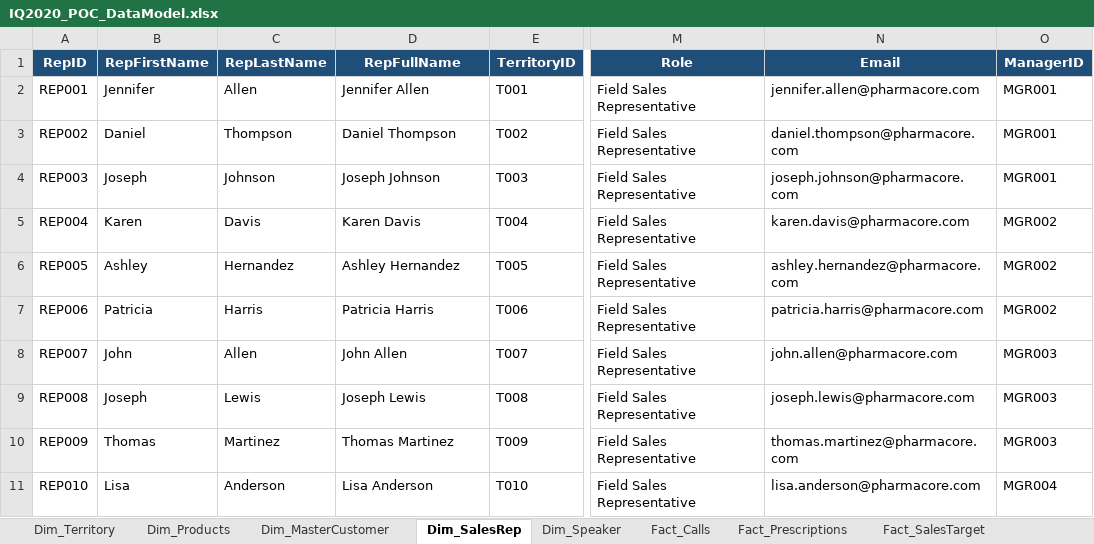
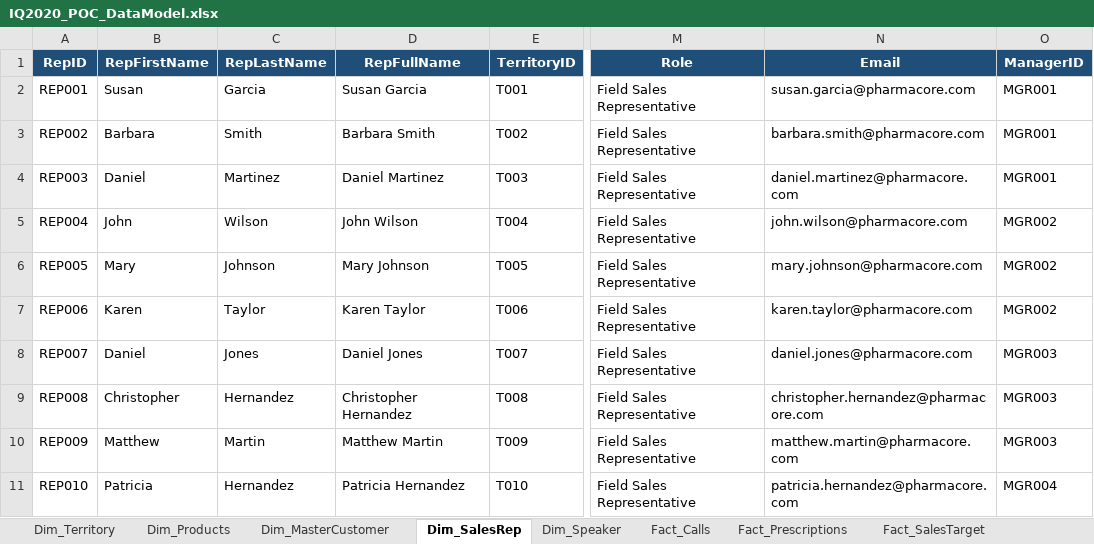
Before and after one commit to binodsharma82/Claudecodepoc, an Excel workbook: sourcedata/IQ2020_POC_DataModel.xlsx, sheet Dim_SalesRep, drawn as a sheet; only a part is shown, gaps mark what is left out; values as stored, in another font and other column widths than the file's, no borders; the diff names each change by its address in the sheet, - before the commit and + after, or states it on an @@ line.

```diff
--- a/sourcedata/IQ2020_POC_DataModel.xlsx (sheet Dim_SalesRep)
+++ b/sourcedata/IQ2020_POC_DataModel.xlsx (sheet Dim_SalesRep)
-B2 (RepFirstName): Jennifer
+B2 (RepFirstName): Susan
-C2 (RepLastName): Allen
+C2 (RepLastName): Garcia
-D2 (RepFullName): Jennifer Allen
+D2 (RepFullName): Susan Garcia
-N2 (Email): jennifer.allen@pharmacore.com
+N2 (Email): susan.garcia@pharmacore.com
-B3 (RepFirstName): Daniel
+B3 (RepFirstName): Barbara
-C3 (RepLastName): Thompson
+C3 (RepLastName): Smith
-D3 (RepFullName): Daniel Thompson
+D3 (RepFullName): Barbara Smith
-N3 (Email): daniel.thompson@pharmacore.com
+N3 (Email): barbara.smith@pharmacore.com
-B4 (RepFirstName): Joseph
+B4 (RepFirstName): Daniel
-C4 (RepLastName): Johnson
+C4 (RepLastName): Martinez
-D4 (RepFullName): Joseph Johnson
+D4 (RepFullName): Daniel Martinez
-N4 (Email): joseph.johnson@pharmacore.com
+N4 (Email): daniel.martinez@pharmacore.com
-B5 (RepFirstName): Karen
+B5 (RepFirstName): John
-C5 (RepLastName): Davis
+C5 (RepLastName): Wilson
-D5 (RepFullName): Karen Davis
+D5 (RepFullName): John Wilson
-N5 (Email): karen.davis@pharmacore.com
+N5 (Email): john.wilson@pharmacore.com
-B6 (RepFirstName): Ashley
+B6 (RepFirstName): Mary
-C6 (RepLastName): Hernandez
+C6 (RepLastName): Johnson
-D6 (RepFullName): Ashley Hernandez
+D6 (RepFullName): Mary Johnson
-N6 (Email): ashley.hernandez@pharmacore.com
+N6 (Email): mary.johnson@pharmacore.com
-B7 (RepFirstName): Patricia
+B7 (RepFirstName): Karen
-C7 (RepLastName): Harris
+C7 (RepLastName): Taylor
-D7 (RepFullName): Patricia Harris
+D7 (RepFullName): Karen Taylor
-N7 (Email): patricia.harris@pharmacore.com
+N7 (Email): karen.taylor@pharmacore.com
-B8 (RepFirstName): John
+B8 (RepFirstName): Daniel
-C8 (RepLastName): Allen
+C8 (RepLastName): Jones
-D8 (RepFullName): John Allen
+D8 (RepFullName): Daniel Jones
-N8 (Email): john.allen@pharmacore.com
+N8 (Email): daniel.jones@pharmacore.com
-B9 (RepFirstName): Joseph
+B9 (RepFirstName): Christopher
-C9 (RepLastName): Lewis
+C9 (RepLastName): Hernandez
-D9 (RepFullName): Joseph Lewis
+D9 (RepFullName): Christopher Hernandez
-N9 (Email): joseph.lewis@pharmacore.com
+N9 (Email): christopher.hernandez@pharmacore.com
-B10 (RepFirstName): Thomas
+B10 (RepFirstName): Matthew
-C10 (RepLastName): Martinez
+C10 (RepLastName): Martin
-D10 (RepFullName): Thomas Martinez
+D10 (RepFullName): Matthew Martin
-N10 (Email): thomas.martinez@pharmacore.com
+N10 (Email): matthew.martin@pharmacore.com
-B11 (RepFirstName): Lisa
+B11 (RepFirstName): Patricia
-C11 (RepLastName): Anderson
+C11 (RepLastName): Hernandez
-D11 (RepFullName): Lisa Anderson
+D11 (RepFullName): Patricia Hernandez
-N11 (Email): lisa.anderson@pharmacore.com
+N11 (Email): patricia.hernandez@pharmacore.com
```
Also changed, not shown: sheet Fact_Prescriptions, sheet Fact_Calls, sheet KPI_HCP360, sheet KPI_Territory, sheet Fact_SalesTarget, sheet Dim_MasterCustomer, 2 more sheets, sourcedata/Dim_MasterCustomer.xlsx, sourcedata/Fact_Calls.xlsx, 9 other files.
